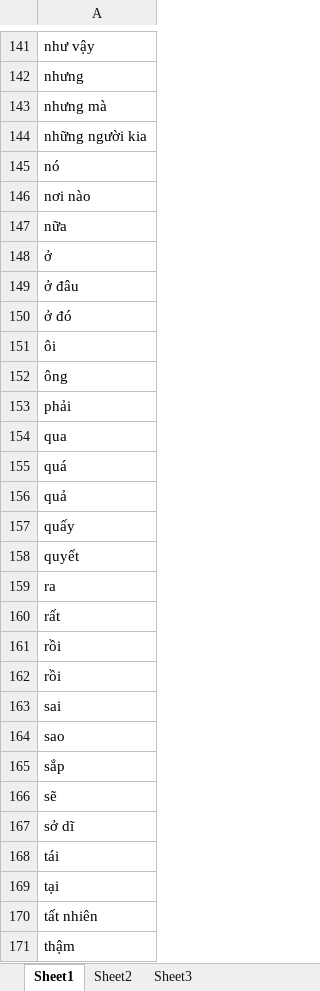
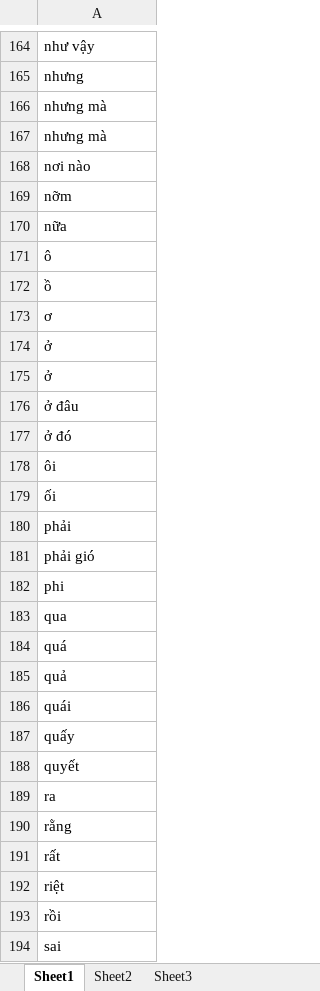
Before and after one commit to ngocphuongnb/kltn10-wiki, an Excel workbook: Hư từ.xlsx, sheet Sheet1, drawn as a sheet; only a part is shown, gaps mark what is left out; the shorter side is filled out with more unchanged rows; values as stored, in another font and other column widths than the file's, no borders; removed rows and columns are numbered as before the commit, all else as after; the diff covers the shown part only; the diff names each change by its address in the sheet, - before the commit and + after, or states it on an @@ line.

```diff
--- a/Hư từ.xlsx (sheet Sheet1)
+++ b/Hư từ.xlsx (sheet Sheet1)
-A167: những người kia
+A167: nhưng mà
-row 145: nó
+row 169: nỡm
+row 171: ô
+row 172: ồ
+row 173: ơ
+row 174: ở
-A179: ông
+A179: ối
+row 181: phải gió
+row 182: phi
+row 186: quái
+row 190: rằng
-A192: rồi
+A192: riệt
```
Also changed, not shown: 50 added rows, 10 removed rows and 2 edited cells elsewhere in this sheet, 1 other file.
